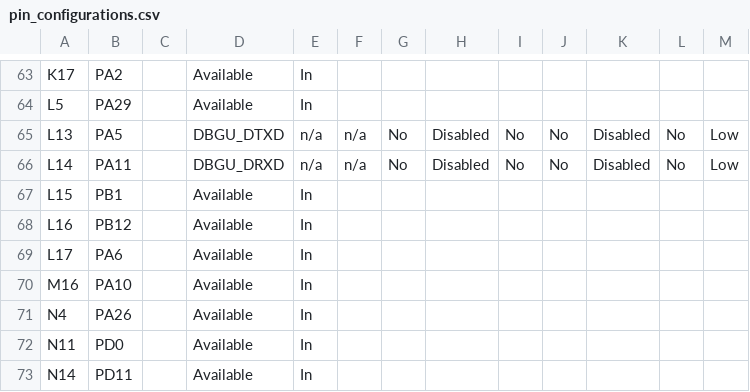
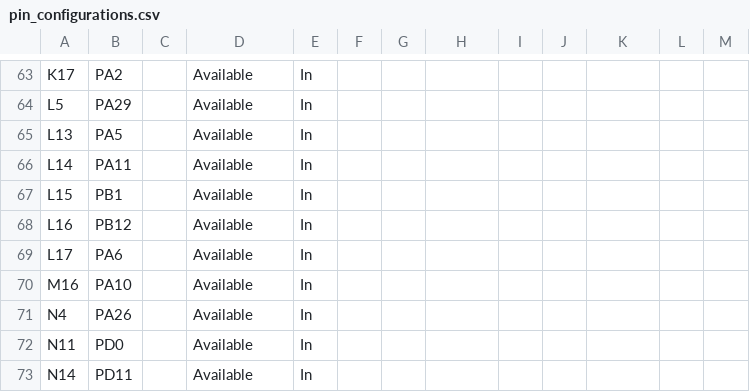
Before and after one commit to Microchip-MPLAB-Harmony/csp_apps_sam_9x7, a CSV file: apps/dbgu/dbgu_echo_interrupt/firmware/src/config/sam_9x75_curiosity/pin_configurations.csv, drawn as a sheet; only a part is shown, gaps mark what is left out; the diff covers the shown part only.

Commit message:
[APPS] dbgu_echo_interrupt demo updated MH3-96602

```diff
--- a/apps/dbgu/dbgu_echo_interrupt/firmware/src/config/sam_9x75_curiosity/pin_configurations.csv
+++ b/apps/dbgu/dbgu_echo_interrupt/firmware/src/config/sam_9x75_curiosity/pin_configurations.csv
@@ -64,4 +64,4 @@ K17,PA2,,Available,In,,,,,,,,
 L5,PA29,,Available,In,,,,,,,,
-L13,PA5,,DBGU_DTXD,n/a,n/a,No,Disabled,No,No,Disabled,No,Low
-L14,PA11,,DBGU_DRXD,n/a,n/a,No,Disabled,No,No,Disabled,No,Low
+L13,PA5,,Available,In,,,,,,,,
+L14,PA11,,Available,In,,,,,,,,
 L15,PB1,,Available,In,,,,,,,,
```
Also changed, not shown: 66 edited cells elsewhere in this file, 7 other files.
